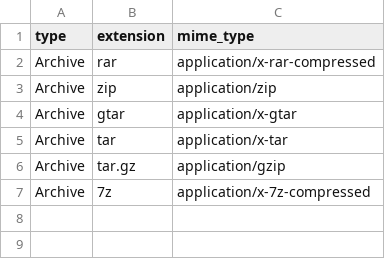
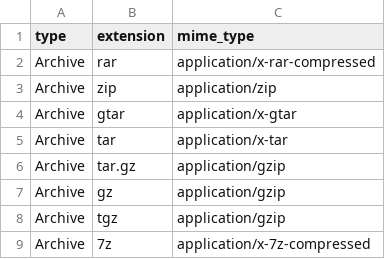
Before and after one commit to markfeedly/social-museum, a CSV file: config/upload_types/archive_types.csv, drawn as a sheet; the diff names each change by its address in the sheet, - before the commit and + after, or states it on an @@ line.

Commit message:
Display icons for archive and doc types, restructuring in uploaders, using guard gems

```diff
--- a/config/upload_types/archive_types.csv
+++ b/config/upload_types/archive_types.csv
+row 7: Archive | gz | application/gzip
+row 8: Archive | tgz | application/gzip
```
Also changed, not shown: 13 other files.
